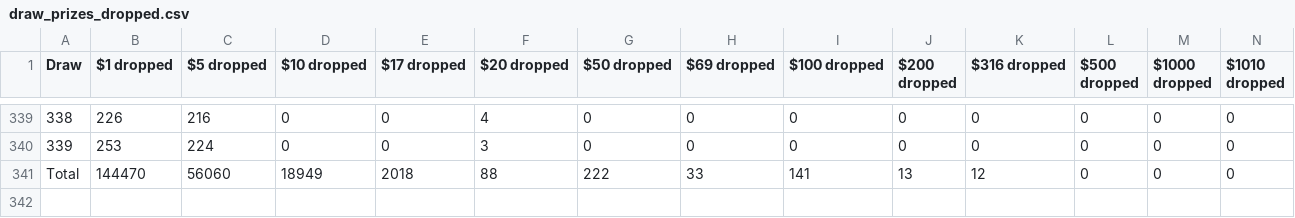
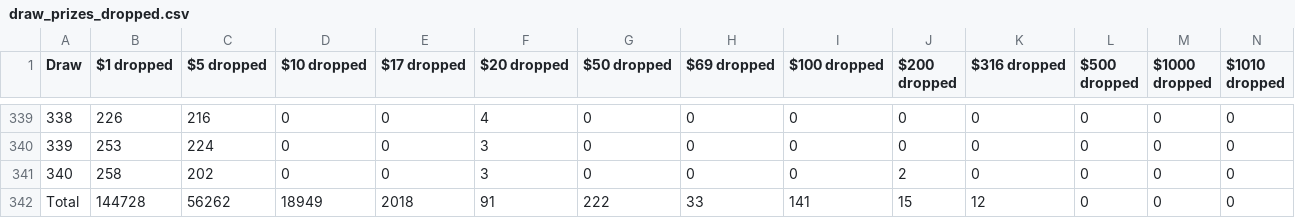
Before and after one commit to drcpu-github/pooltogether-v4-brownie, a CSV file: data/draw_prizes_dropped.csv, drawn as a sheet; only a part is shown, gaps mark what is left out; addresses are those after the commit; rows hold the shown columns only; the diff names each change by its address in the sheet, - before the commit and + after, or states it on an @@ line.

```diff
--- a/data/draw_prizes_dropped.csv
+++ b/data/draw_prizes_dropped.csv
+row 341: 340 | 258 | 202 | 0 | 0 | 3 | 0 | 0 | 0 | 2 | 0 | 0 | 0 | 0
-B342 ($1 dropped): 144470
+B342 ($1 dropped): 144728
-C342 ($5 dropped): 56060
+C342 ($5 dropped): 56262
-F342 ($20 dropped): 88
+F342 ($20 dropped): 91
-J342 ($200 dropped): 13
+J342 ($200 dropped): 15
```
Also changed, not shown: data/draw_amounts.csv, data/draw_prizes_claimable.csv, 16 other files.
